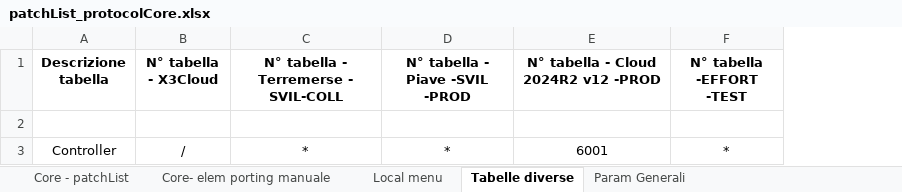
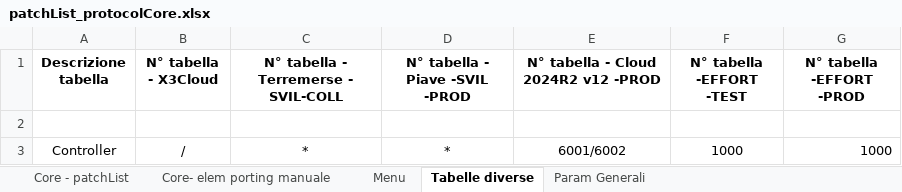
Before and after one commit to argologica/ArgoX3_API_Mobile_CORE, an Excel workbook: patch/docs/patchList_protocolCore.xlsx, sheet Tabelle diverse, drawn as a sheet; values as stored, in another font and other column widths than the file's, no borders; the diff names each change by its address in the sheet, - before the commit and + after, or states it on an @@ line.

```diff
--- a/patch/docs/patchList_protocolCore.xlsx (sheet Tabelle diverse)
+++ b/patch/docs/patchList_protocolCore.xlsx (sheet Tabelle diverse)
-sheet tab: Local menu
+sheet tab: Menu
+column G (N° tabella -EFFORT -PROD), row 3: 1000
-E3: 6001
+E3: 6001/6002
-F3 (N° tabella -EFFORT -TEST): *
+F3 (N° tabella -EFFORT -TEST): 1000
```
Also changed, not shown: sheet Menu, sheet Core- elem porting manuale, action/actionList_appCore.xlsx, actionParams/actionsParamsList_AppCore.xlsx, 16 other files.
